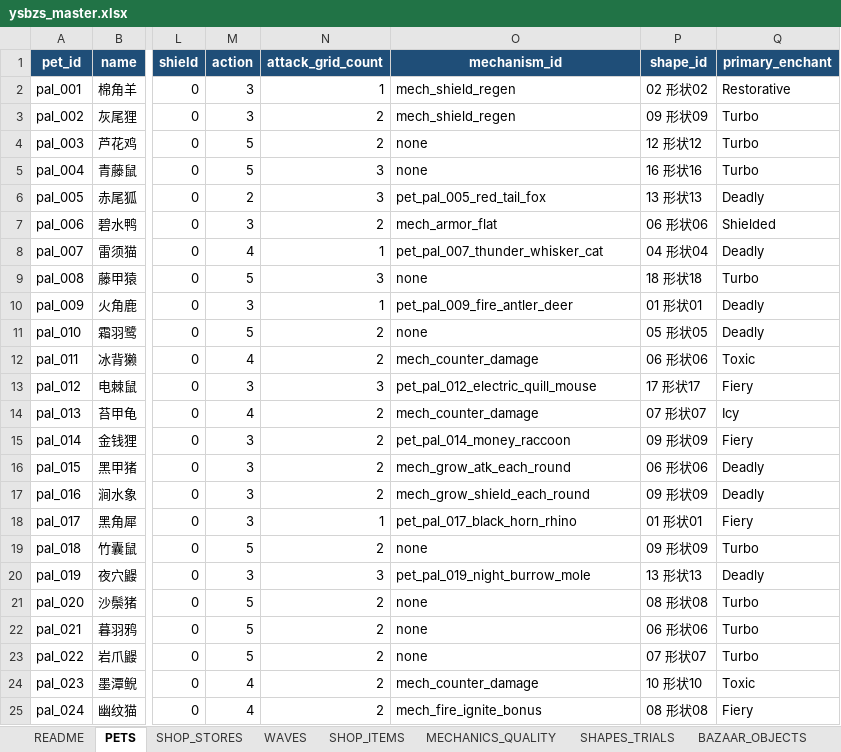
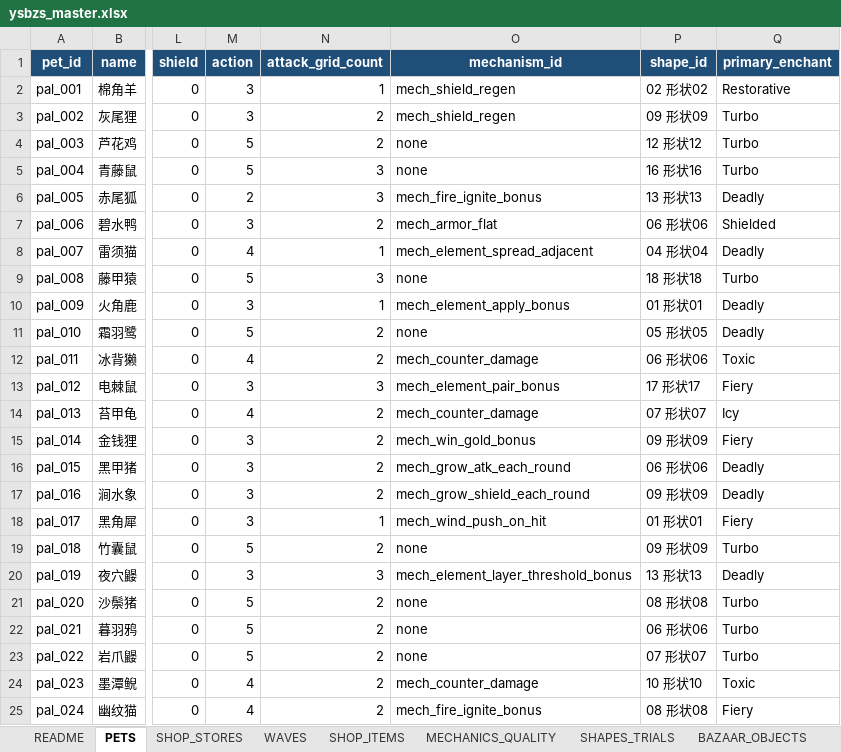
Before and after one commit to jyf0330/ysbzs, an Excel workbook: xlsx/ysbzs_master.xlsx, sheet PETS, drawn as a sheet; only a part is shown, gaps mark what is left out; values as stored, in another font and other column widths than the file's, no borders; table styles not drawn; the diff names each change by its address in the sheet, - before the commit and + after, or states it on an @@ line.

Commit message:
data: switch first-set pets to parameterized mechanism plugins
Replace the 7 pet-specific mechanism ids in the master workbook and
CSVs with reusable mech_* ids carrying element params, drop rows
covered by M41/M43, sync the web plugin registry, and realign
workbook M53/M54 with the committed run-health CSV values.

```diff
--- a/xlsx/ysbzs_master.xlsx (sheet PETS)
+++ b/xlsx/ysbzs_master.xlsx (sheet PETS)
-O6 (mechanism_id): pet_pal_005_red_tail_fox
+O6 (mechanism_id): mech_fire_ignite_bonus
-O8 (mechanism_id): pet_pal_007_thunder_whisker_cat
+O8 (mechanism_id): mech_element_spread_adjacent
-O10 (mechanism_id): pet_pal_009_fire_antler_deer
+O10 (mechanism_id): mech_element_apply_bonus
-O13 (mechanism_id): pet_pal_012_electric_quill_mouse
+O13 (mechanism_id): mech_element_pair_bonus
-O15 (mechanism_id): pet_pal_014_money_raccoon
+O15 (mechanism_id): mech_win_gold_bonus
-O18 (mechanism_id): pet_pal_017_black_horn_rhino
+O18 (mechanism_id): mech_wind_push_on_hit
-O20 (mechanism_id): pet_pal_019_night_burrow_mole
+O20 (mechanism_id): mech_element_layer_threshold_bonus
```
Also changed, not shown: sheet MECHANICS_QUALITY, 16 other files.
